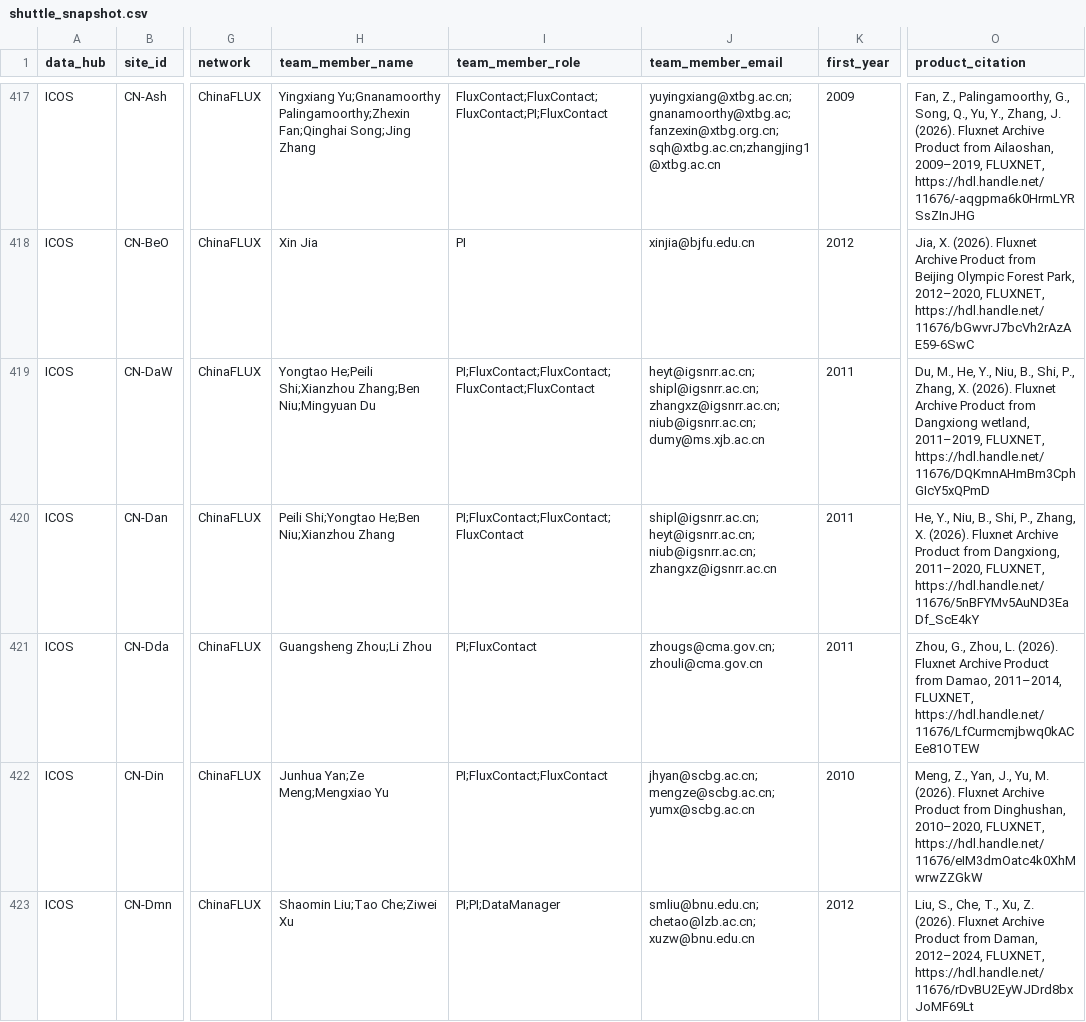
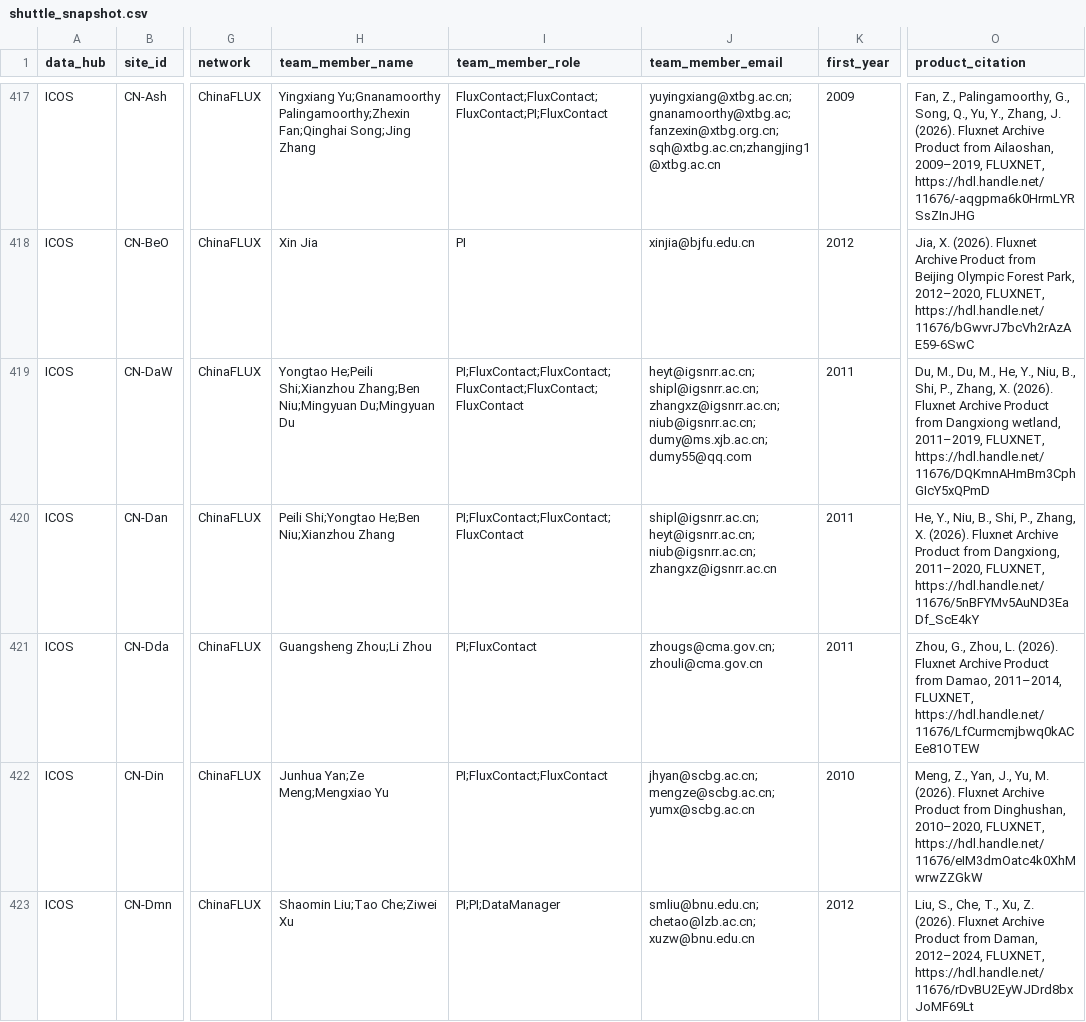
Before and after one commit to trevorkeenan/fluxnet-data-explorer, a CSV file: assets/shuttle_snapshot.csv, drawn as a sheet; only a part is shown, gaps mark what is left out; the diff covers the shown part only; the diff names each change by its address in the sheet, - before the commit and + after, or states it on an @@ line.

```diff
--- a/assets/shuttle_snapshot.csv
+++ b/assets/shuttle_snapshot.csv
-H419 (team_member_name): …Zhang;Ben Niu;Mingyuan Du
+H419 (team_member_name): …Zhang;Ben Niu;Mingyuan Du;Mingyuan Du
-I419 (team_member_role): PI;FluxContact;FluxContact;FluxContact;FluxContact
+I419 (team_member_role): PI;FluxContact;FluxContact;FluxContact;FluxContact;FluxContact
-J419 (team_member_email): heyt@igsnrr.ac.cn;shipl@igsnrr.ac.cn;zhangxz@igsnrr.ac.cn;niub@igsnrr.ac.cn;dumy@ms.xjb.ac.cn
+J419 (team_member_email): heyt@igsnrr.ac.cn;shipl@igsnrr.ac.cn;zhangxz@igsnrr.ac.cn;niub@igsnrr.ac.cn;dumy@ms.xjb.ac.cn;dumy55@qq.com
-O419 (product_citation): Du, M., He, Y.,…
+O419 (product_citation): Du, M., Du, M., He, Y.,…
```
Also changed, not shown: 77 edited cells elsewhere in this file, assets/efd_curated_sites_snapshot.csv, assets/icos_direct_fluxnet.csv, 5 other files.
